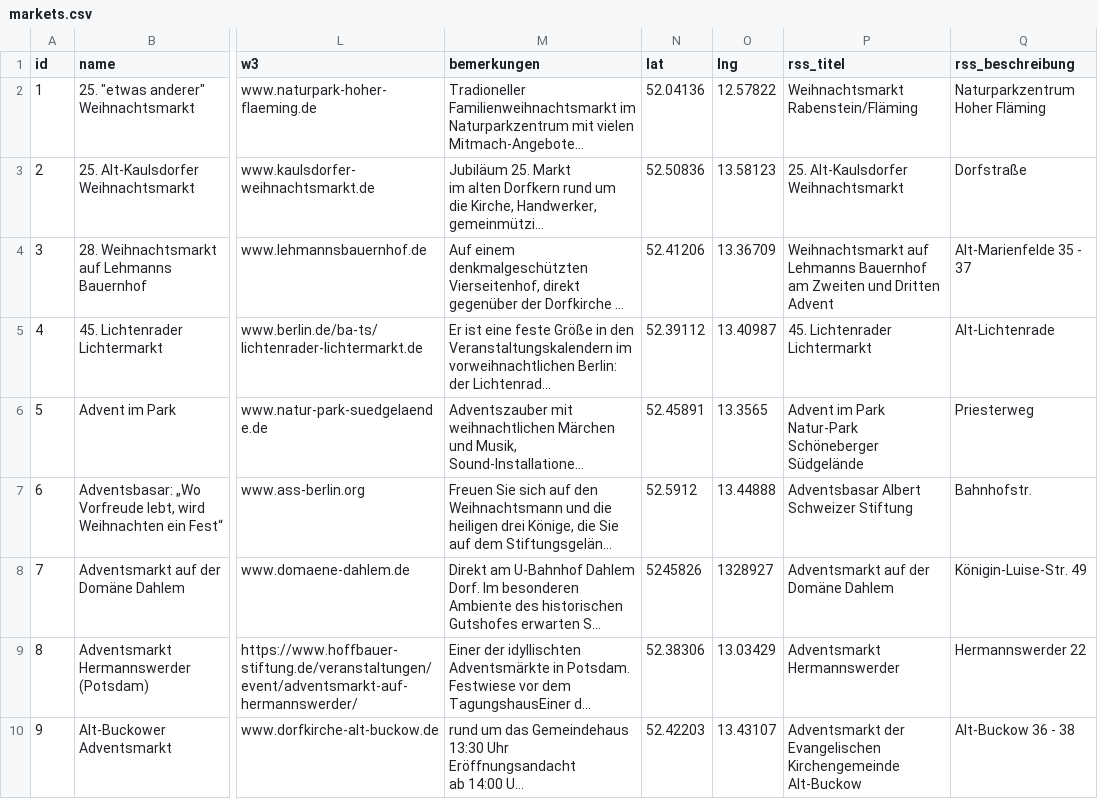
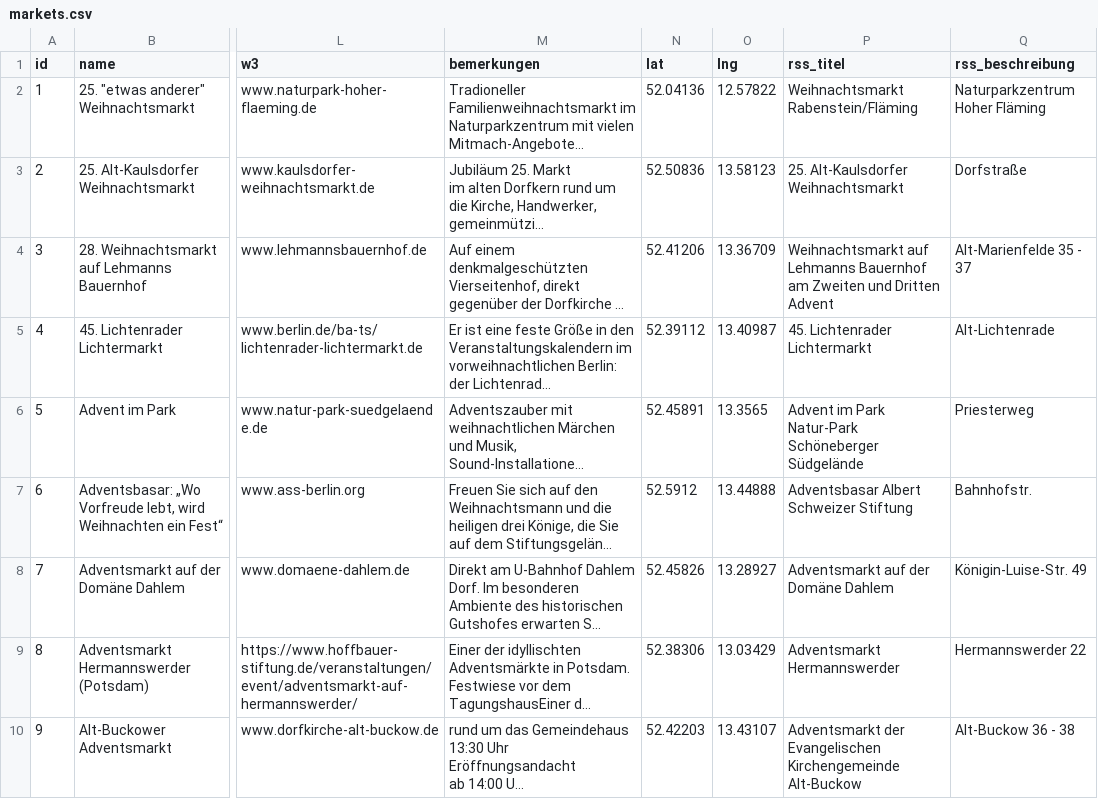
Before and after one commit to technologiestiftung/weihnachtsmarktkarte, a CSV file: public/markets.csv, drawn as a sheet; only a part is shown, gaps mark what is left out; long unchanged cells end in …; the diff names each change by its address in the sheet, - before the commit and + after, or states it on an @@ line.

Commit message:
Update markets.csv

```diff
--- a/public/markets.csv
+++ b/public/markets.csv
-N8 (lat): 5245826
+N8 (lat): 52.45826
-O8 (lng): 1328927
+O8 (lng): 13.28927
```
